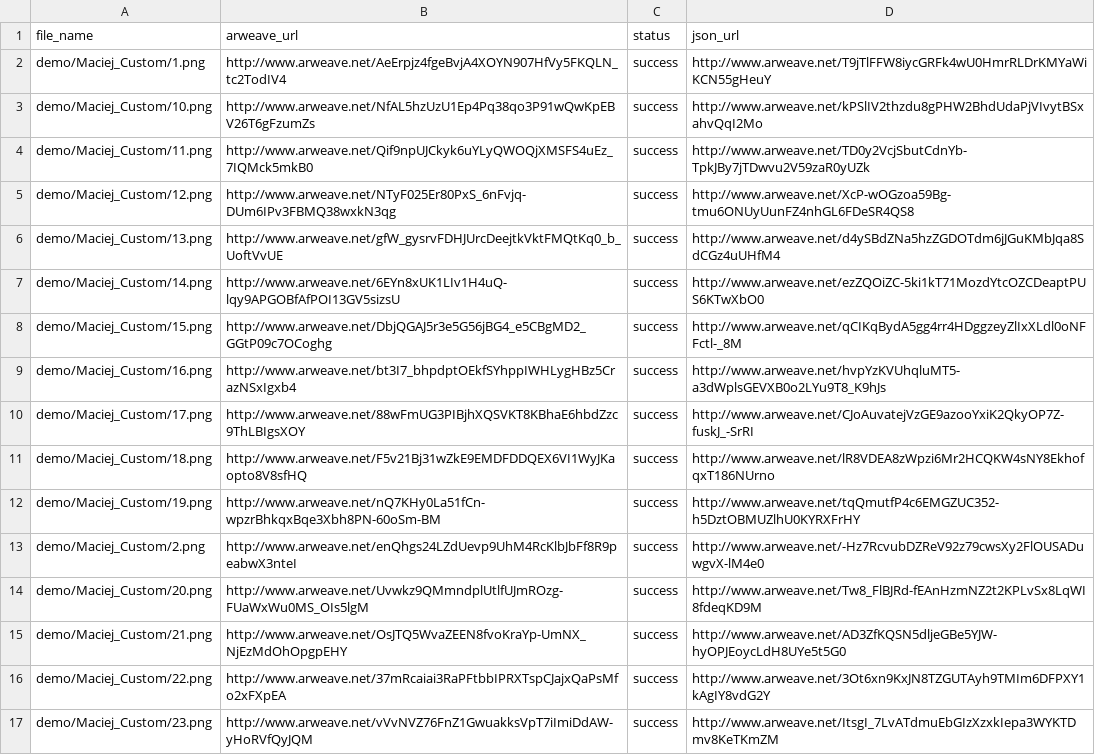
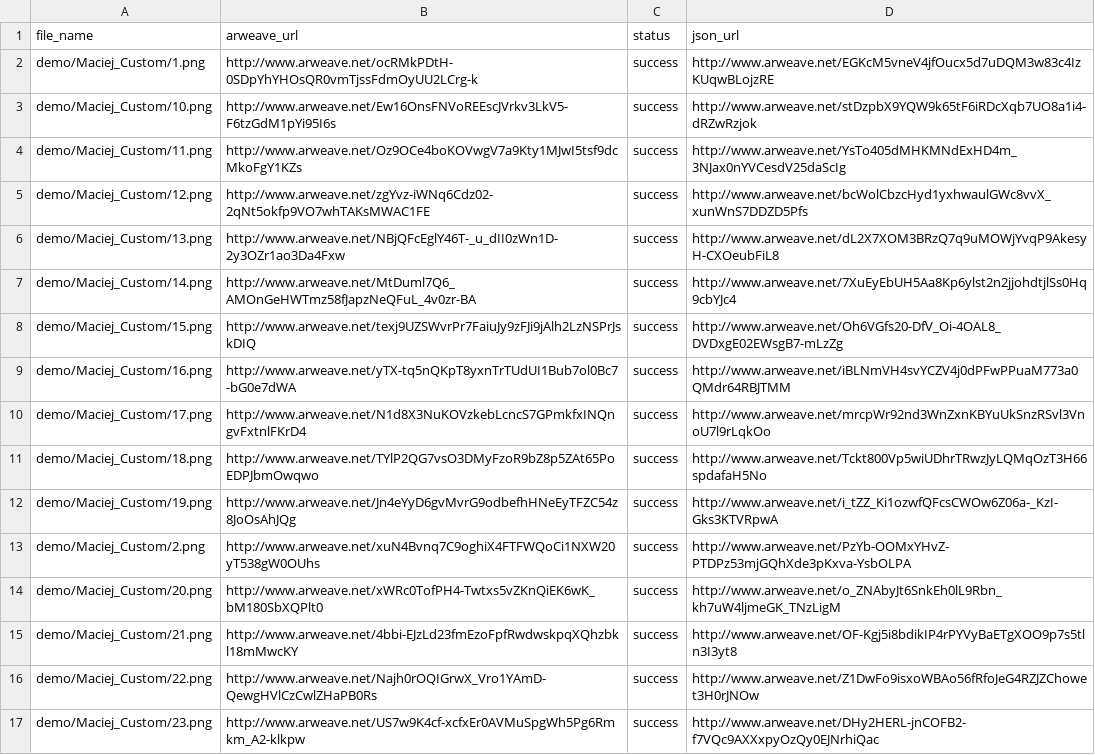
Before and after one commit to scottym5797/arweave-parallel-uploader, a CSV file: test_output3.csv, drawn as a sheet; only a part is shown; the diff covers the shown part only.

```diff
--- a/test_output3.csv
+++ b/test_output3.csv
@@ -1,17 +1,17 @@
 file_name,arweave_url,status,json_url
-demo/Maciej_Custom/1.png,http://www.arweave.net/AeErpjz4fgeBvjA4XOYN907HfVy5FKQLN_tc2TodIV4,success,http://www.arweave.net/T9jTlFFW8iycGRFk4wU0HmrRLDrKMYaWiKCN55gHeuY
-demo/Maciej_Custom/10.png,http://www.arweave.net/NfAL5hzUzU1Ep4Pq38qo3P91wQwKpEBV26T6gFzumZs,success,http://www.arweave.net/kPSlIV2thzdu8gPHW2BhdUdaPjVIvytBSxahvQqI2Mo
-demo/Maciej_Custom/11.png,http://www.arweave.net/Qif9npUJCkyk6uYLyQWOQjXMSFS4uEz_7IQMck5mkB0,success,http://www.arweave.net/TD0y2VcjSbutCdnYb-TpkJBy7jTDwvu2V59zaR0yUZk
-demo/Maciej_Custom/12.png,http://www.arweave.net/NTyF025Er80PxS_6nFvjq-DUm6IPv3FBMQ38wxkN3qg,success,http://www.arweave.net/XcP-wOGzoa59Bg-tmu6ONUyUunFZ4nhGL6FDeSR4QS8
-demo/Maciej_Custom/13.png,http://www.arweave.net/gfW_gysrvFDHJUrcDeejtkVktFMQtKq0_b_UoftVvUE,success,http://www.arweave.net/d4ySBdZNa5hzZGDOTdm6jJGuKMbJqa8SdCGz4uUHfM4
-demo/Maciej_Custom/14.png,http://www.arweave.net/6EYn8xUK1LIv1H4uQ-lqy9APGOBfAfPOI13GV5sizsU,success,http://www.arweave.net/ezZQOiZC-5ki1kT71MozdYtcOZCDeaptPUS6KTwXbO0
-demo/Maciej_Custom/15.png,http://www.arweave.net/DbjQGAJ5r3e5G56jBG4_e5CBgMD2_GGtP09c7OCoghg,success,http://www.arweave.net/qCIKqBydA5gg4rr4HDggzeyZlIxXLdl0oNFFctl-_8M
-demo/Maciej_Custom/16.png,http://www.arweave.net/bt3I7_bhpdptOEkfSYhppIWHLygHBz5CrazNSxIgxb4,success,http://www.arweave.net/hvpYzKVUhqluMT5-a3dWplsGEVXB0o2LYu9T8_K9hJs
-demo/Maciej_Custom/17.png,http://www.arweave.net/88wFmUG3PIBjhXQSVKT8KBhaE6hbdZzc9ThLBIgsXOY,success,http://www.arweave.net/CJoAuvatejVzGE9azooYxiK2QkyOP7Z-fuskJ_-SrRI
-demo/Maciej_Custom/18.png,http://www.arweave.net/F5v21Bj31wZkE9EMDFDDQEX6VI1WyJKaopto8V8sfHQ,success,http://www.arweave.net/lR8VDEA8zWpzi6Mr2HCQKW4sNY8EkhofqxT186NUrno
-demo/Maciej_Custom/19.png,http://www.arweave.net/nQ7KHy0La51fCn-wpzrBhkqxBqe3Xbh8PN-60oSm-BM,success,http://www.arweave.net/tqQmutfP4c6EMGZUC352-h5DztOBMUZlhU0KYRXFrHY
-demo/Maciej_Custom/2.png,http://www.arweave.net/enQhgs24LZdUevp9UhM4RcKlbJbFf8R9peabwX3nteI,success,http://www.arweave.net/-Hz7RcvubDZReV92z79cwsXy2FlOUSADuwgvX-lM4e0
-demo/Maciej_Custom/20.png,http://www.arweave.net/Uvwkz9QMmndplUtlfUJmROzg-FUaWxWu0MS_OIs5lgM,success,http://www.arweave.net/Tw8_FlBJRd-fEAnHzmNZ2t2KPLvSx8LqWI8fdeqKD9M
-demo/Maciej_Custom/21.png,http://www.arweave.net/OsJTQ5WvaZEEN8fvoKraYp-UmNX_NjEzMdOhOpgpEHY,success,http://www.arweave.net/AD3ZfKQSN5dljeGBe5YJW-hyOPJEoycLdH8UYe5t5G0
-demo/Maciej_Custom/22.png,http://www.arweave.net/37mRcaiai3RaPFtbbIPRXTspCJajxQaPsMfo2xFXpEA,success,http://www.arweave.net/3Ot6xn9KxJN8TZGUTAyh9TMIm6DFPXY1kAgIY8vdG2Y
-demo/Maciej_Custom/23.png,http://www.arweave.net/vVvNVZ76FnZ1GwuakksVpT7iImiDdAW-yHoRVfQyJQM,success,http://www.arweave.net/ItsgI_7LvATdmuEbGIzXzxkIepa3WYKTDmv8KeTKmZM
+demo/Maciej_Custom/1.png,http://www.arweave.net/ocRMkPDtH-0SDpYhYHOsQR0vmTjssFdmOyUU2LCrg-k,success,http://www.arweave.net/EGKcM5vneV4jfOucx5d7uDQM3w83c4IzKUqwBLojzRE
+demo/Maciej_Custom/10.png,http://www.arweave.net/Ew16OnsFNVoREEscJVrkv3LkV5-F6tzGdM1pYi95I6s,success,http://www.arweave.net/stDzpbX9YQW9k65tF6iRDcXqb7UO8a1i4-dRZwRzjok
+demo/Maciej_Custom/11.png,http://www.arweave.net/Oz9OCe4boKOVwgV7a9Kty1MJwI5tsf9dcMkoFgY1KZs,success,http://www.arweave.net/YsTo405dMHKMNdExHD4m_3NJax0nYVCesdV25daScIg
+demo/Maciej_Custom/12.png,http://www.arweave.net/zgYvz-iWNq6Cdz02-2qNt5okfp9VO7whTAKsMWAC1FE,success,http://www.arweave.net/bcWolCbzcHyd1yxhwaulGWc8vvX_xunWnS7DDZD5Pfs
+demo/Maciej_Custom/13.png,http://www.arweave.net/NBjQFcEglY46T-_u_dII0zWn1D-2y3OZr1ao3Da4Fxw,success,http://www.arweave.net/dL2X7XOM3BRzQ7q9uMOWjYvqP9AkesyH-CXOeubFiL8
+demo/Maciej_Custom/14.png,http://www.arweave.net/MtDuml7Q6_AMOnGeHWTmz58fJapzNeQFuL_4v0zr-BA,success,http://www.arweave.net/7XuEyEbUH5Aa8Kp6ylst2n2jjohdtjlSs0Hq9cbYJc4
+demo/Maciej_Custom/15.png,http://www.arweave.net/texj9UZSWvrPr7FaiuJy9zFJi9jAlh2LzNSPrJskDIQ,success,http://www.arweave.net/Oh6VGfs20-DfV_Oi-4OAL8_DVDxgE02EWsgB7-mLzZg
+demo/Maciej_Custom/16.png,http://www.arweave.net/yTX-tq5nQKpT8yxnTrTUdUI1Bub7ol0Bc7-bG0e7dWA,success,http://www.arweave.net/iBLNmVH4svYCZV4j0dPFwPPuaM773a0QMdr64RBJTMM
+demo/Maciej_Custom/17.png,http://www.arweave.net/N1d8X3NuKOVzkebLcncS7GPmkfxINQngvFxtnlFKrD4,success,http://www.arweave.net/mrcpWr92nd3WnZxnKBYuUkSnzRSvl3VnoU7l9rLqkOo
+demo/Maciej_Custom/18.png,http://www.arweave.net/TYlP2QG7vsO3DMyFzoR9bZ8p5ZAt65PoEDPJbmOwqwo,success,http://www.arweave.net/Tckt800Vp5wiUDhrTRwzJyLQMqOzT3H66spdafaH5No
+demo/Maciej_Custom/19.png,http://www.arweave.net/Jn4eYyD6gvMvrG9odbefhHNeEyTFZC54z8JoOsAhJQg,success,http://www.arweave.net/i_tZZ_Ki1ozwfQFcsCWOw6Z06a-_KzI-Gks3KTVRpwA
+demo/Maciej_Custom/2.png,http://www.arweave.net/xuN4Bvnq7C9oghiX4FTFWQoCi1NXW20yT538gW0OUhs,success,http://www.arweave.net/PzYb-OOMxYHvZ-PTDPz53mjGQhXde3pKxva-YsbOLPA
+demo/Maciej_Custom/20.png,http://www.arweave.net/xWRc0TofPH4-Twtxs5vZKnQiEK6wK_bM180SbXQPlt0,success,http://www.arweave.net/o_ZNAbyJt6SnkEh0lL9Rbn_kh7uW4ljmeGK_TNzLigM
+demo/Maciej_Custom/21.png,http://www.arweave.net/4bbi-EJzLd23fmEzoFpfRwdwskpqXQhzbkl18mMwcKY,success,http://www.arweave.net/OF-Kgj5i8bdikIP4rPYVyBaETgXOO9p7s5tln3I3yt8
+demo/Maciej_Custom/22.png,http://www.arweave.net/Najh0rOQIGrwX_Vro1YAmD-QewgHVlCzCwlZHaPB0Rs,success,http://www.arweave.net/Z1DwFo9isxoWBAo56fRfoJeG4RZJZChowet3H0rJNOw
+demo/Maciej_Custom/23.png,http://www.arweave.net/US7w9K4cf-xcfxEr0AVMuSpgWh5Pg6Rmkm_A2-klkpw,success,http://www.arweave.net/DHy2HERL-jnCOFB2-f7VQc9AXXxpyOzQy0EJNrhiQac
```
Also changed, not shown: 66 edited cells elsewhere in this file, 1 other file.
